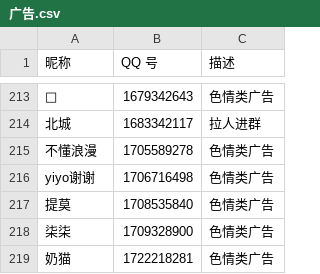
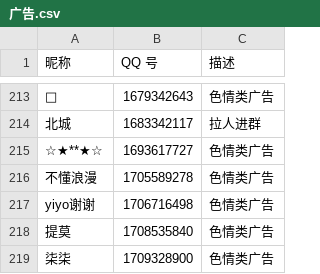
Before and after one commit to blacklisting/qq, a CSV file: 广告.csv, drawn as a sheet; only a part is shown, gaps mark what is left out; the shorter side is filled out with more unchanged rows; the diff names each change by its address in the sheet, - before the commit and + after, or states it on an @@ line.

Commit message:
Update with a comment just seen.

```diff
--- a/广告.csv
+++ b/广告.csv
+row 215: ☆★**★☆ | 1693617727 | 色情类广告
```
